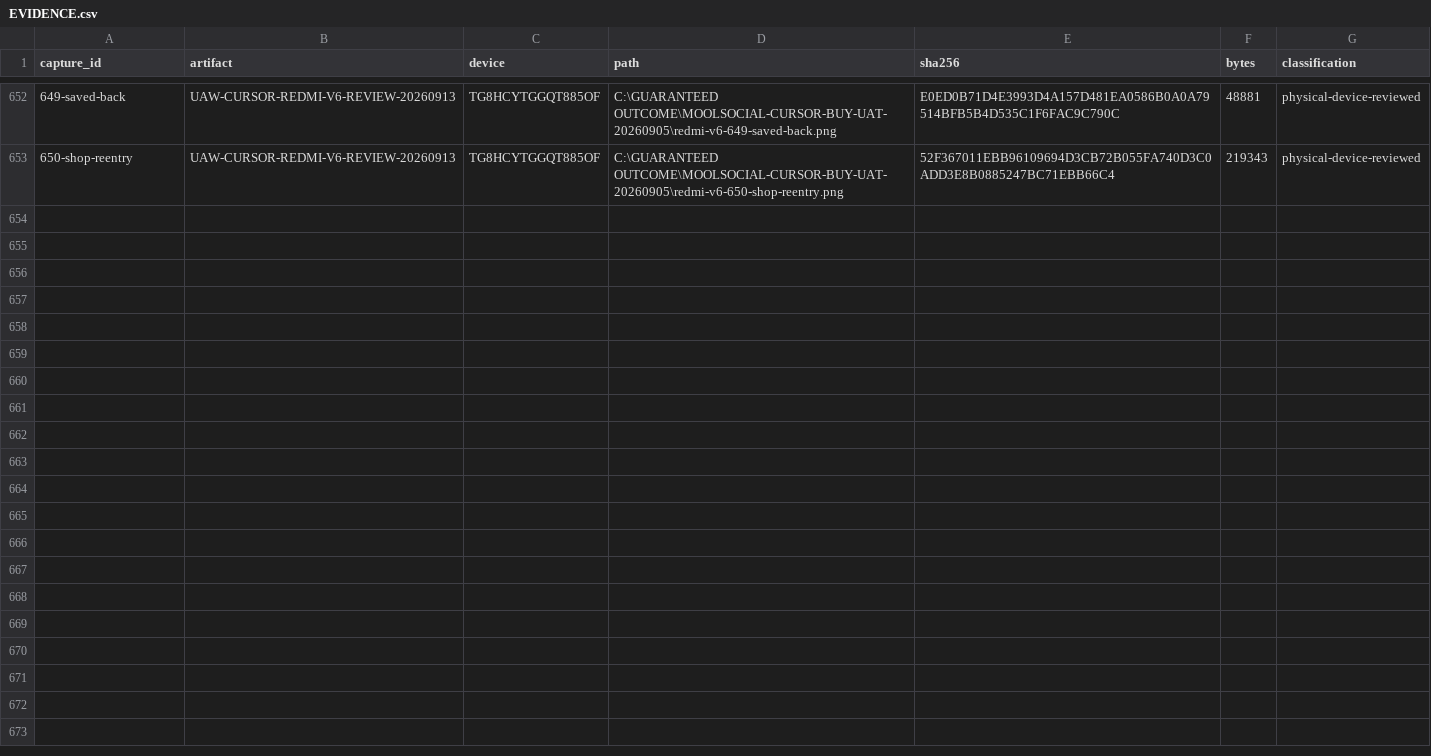
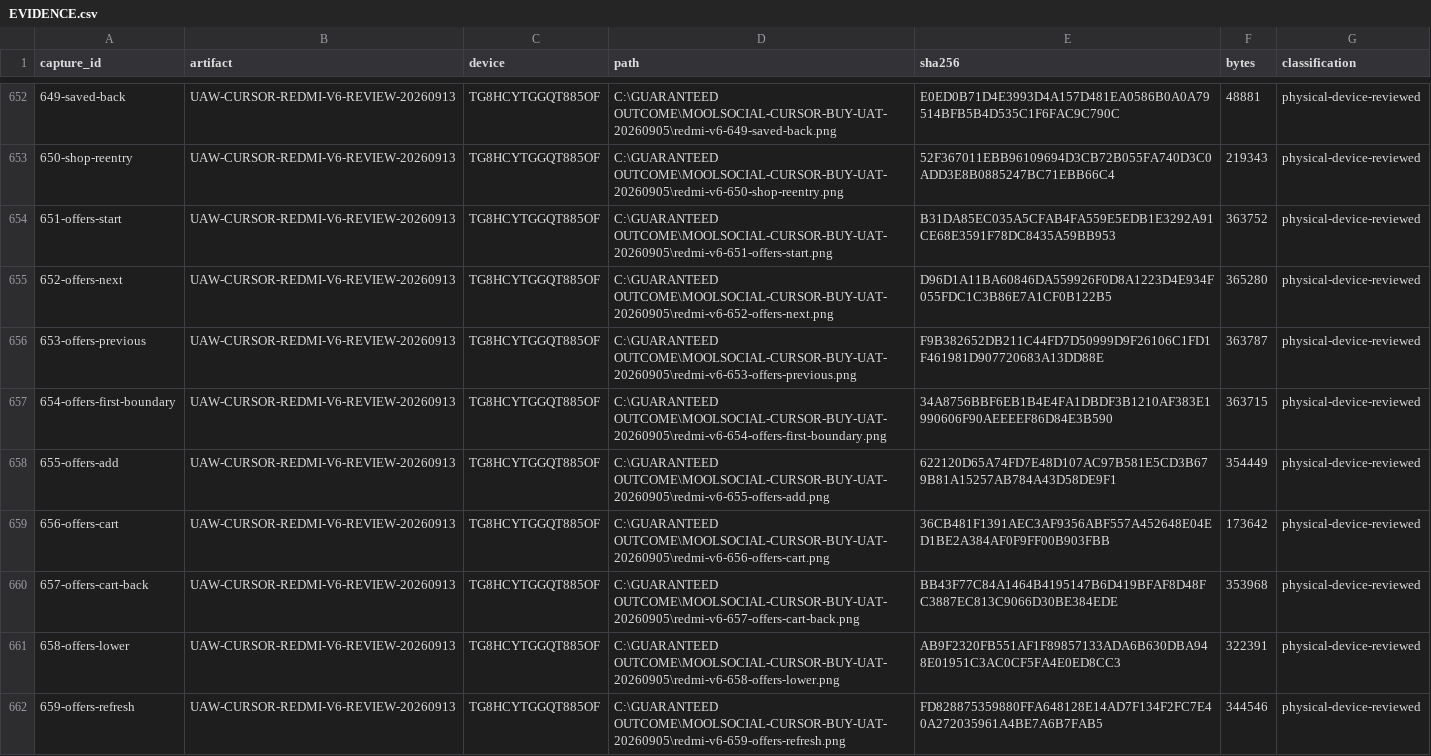
Before and after one commit to Supermanditech/MOOLSOCIAL-PRODUCTION, a CSV file: docs/quality/cursor-redmi-v6-audit-20260913/EVIDENCE.csv, drawn as a sheet; only a part is shown, gaps mark what is left out; the diff names each change by its address in the sheet, - before the commit and + after, or states it on an @@ line.

Commit message:
ui(redmi-v6-audit-20260913): qualify Offers cart and return checks

```diff
--- a/docs/quality/cursor-redmi-v6-audit-20260913/EVIDENCE.csv
+++ b/docs/quality/cursor-redmi-v6-audit-20260913/EVIDENCE.csv
+row 654: 651-offers-start | UAW-CURSOR-REDMI-V6-REVIEW-20260913 | TG8HCYTGGQT885OF | C:\GUARANTEED OUTCOME\MOOLSOCIAL-CURSOR-BUY-UAT-20260905\redmi-v6-651-offers-start.png | B31DA85EC035A5CFAB4FA559E5EDB1E3292A91CE68E3591F78DC8435A59BB953 | 363752 | physical-device-reviewed
+row 655: 652-offers-next | UAW-CURSOR-REDMI-V6-REVIEW-20260913 | TG8HCYTGGQT885OF | C:\GUARANTEED OUTCOME\MOOLSOCIAL-CURSOR-BUY-UAT-20260905\redmi-v6-652-offers-next.png | D96D1A11BA60846DA559926F0D8A1223D4E934F055FDC1C3B86E7A1CF0B122B5 | 365280 | physical-device-reviewed
+row 656: 653-offers-previous | UAW-CURSOR-REDMI-V6-REVIEW-20260913 | TG8HCYTGGQT885OF | C:\GUARANTEED OUTCOME\MOOLSOCIAL-CURSOR-BUY-UAT-20260905\redmi-v6-653-offers-previous.png | F9B382652DB211C44FD7D50999D9F26106C1FD1F461981D907720683A13DD88E | 363787 | physical-device-reviewed
+row 657: 654-offers-first-boundary | UAW-CURSOR-REDMI-V6-REVIEW-20260913 | TG8HCYTGGQT885OF | C:\GUARANTEED OUTCOME\MOOLSOCIAL-CURSOR-BUY-UAT-20260905\redmi-v6-654-offers-first-boundary.png | 34A8756BBF6EB1B4E4FA1DBDF3B1210AF383E1990606F90AEEEEF86D84E3B590 | 363715 | physical-device-reviewed
+row 658: 655-offers-add | UAW-CURSOR-REDMI-V6-REVIEW-20260913 | TG8HCYTGGQT885OF | C:\GUARANTEED OUTCOME\MOOLSOCIAL-CURSOR-BUY-UAT-20260905\redmi-v6-655-offers-add.png | 622120D65A74FD7E48D107AC97B581E5CD3B679B81A15257AB784A43D58DE9F1 | 354449 | physical-device-reviewed
+row 659: 656-offers-cart | UAW-CURSOR-REDMI-V6-REVIEW-20260913 | TG8HCYTGGQT885OF | C:\GUARANTEED OUTCOME\MOOLSOCIAL-CURSOR-BUY-UAT-20260905\redmi-v6-656-offers-cart.png | 36CB481F1391AEC3AF9356ABF557A452648E04ED1BE2A384AF0F9FF00B903FBB | 173642 | physical-device-reviewed
+row 660: 657-offers-cart-back | UAW-CURSOR-REDMI-V6-REVIEW-20260913 | TG8HCYTGGQT885OF | C:\GUARANTEED OUTCOME\MOOLSOCIAL-CURSOR-BUY-UAT-20260905\redmi-v6-657-offers-cart-back.png | BB43F77C84A1464B4195147B6D419BFAF8D48FC3887EC813C9066D30BE384EDE | 353968 | physical-device-reviewed
+row 661: 658-offers-lower | UAW-CURSOR-REDMI-V6-REVIEW-20260913 | TG8HCYTGGQT885OF | C:\GUARANTEED OUTCOME\MOOLSOCIAL-CURSOR-BUY-UAT-20260905\redmi-v6-658-offers-lower.png | AB9F2320FB551AF1F89857133ADA6B630DBA948E01951C3AC0CF5FA4E0ED8CC3 | 322391 | physical-device-reviewed
+row 662: 659-offers-refresh | UAW-CURSOR-REDMI-V6-REVIEW-20260913 | TG8HCYTGGQT885OF | C:\GUARANTEED OUTCOME\MOOLSOCIAL-CURSOR-BUY-UAT-20260905\redmi-v6-659-offers-refresh.png | FD828875359880FFA648128E14AD7F134F2FC7E40A272035961A4BE7A6B7FAB5 | 344546 | physical-device-reviewed
```
Also changed, not shown: docs/quality/cursor-redmi-v6-audit-20260913/JOURNEYS.csv, 2 other files.
